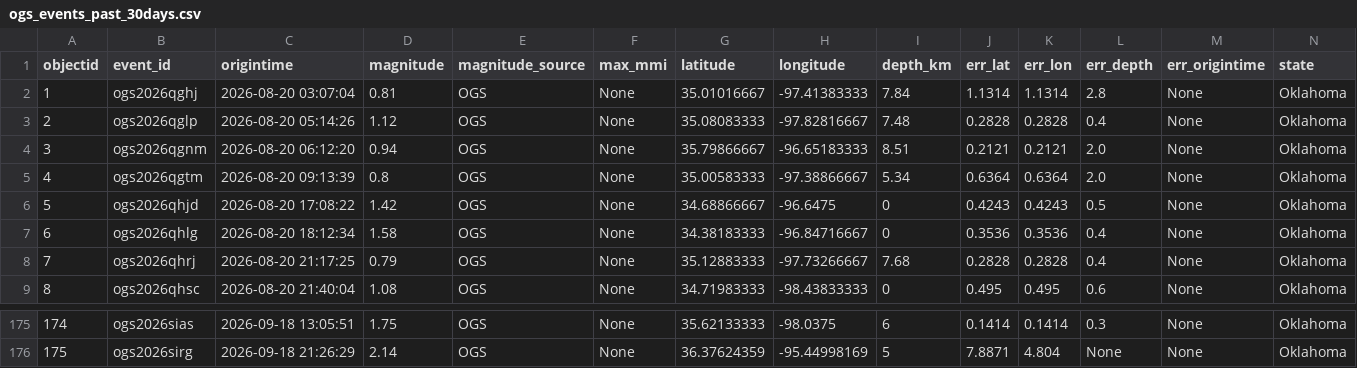
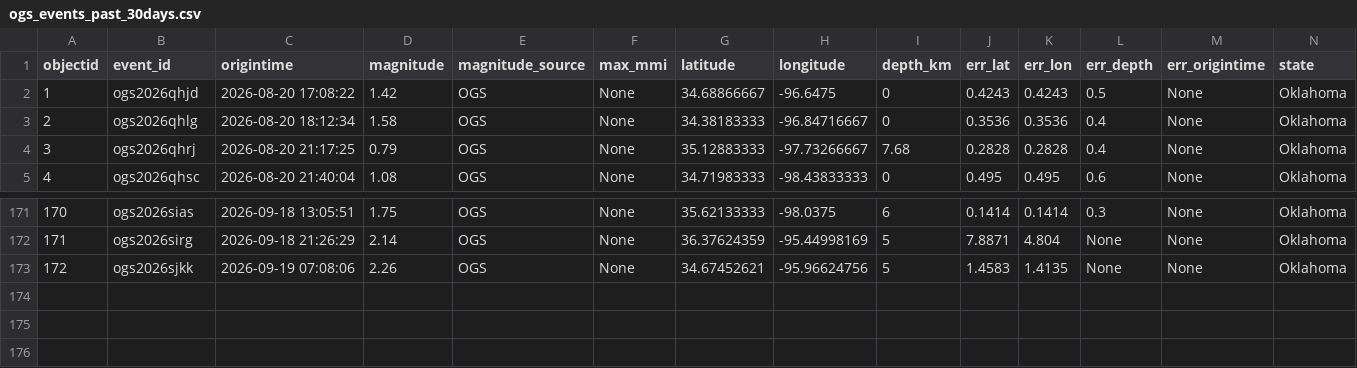
Before and after one commit to Hy-X/OGS_Catalog_Update, a CSV file: ogs_events_past_30days.csv, drawn as a sheet; only a part is shown, gaps mark what is left out; removed rows and columns are numbered as before the commit, all else as after; rows hold the shown columns only; the diff names each change by its address in the sheet, - before the commit and + after, or states it on an @@ line.

```diff
--- a/ogs_events_past_30days.csv
+++ b/ogs_events_past_30days.csv
-row 2: 1 | ogs2026qghj | 2026-08-20 03:07:04 | 0.81 | OGS | None | 35.01016667 | -97.41383333 | 7.84 | 1.1314 | 1.1314 | 2.8 | None | Oklahoma
-row 3: 2 | ogs2026qglp | 2026-08-20 05:14:26 | 1.12 | OGS | None | 35.08083333 | -97.82816667 | 7.48 | 0.2828 | 0.2828 | 0.4 | None | Oklahoma
-row 4: 3 | ogs2026qgnm | 2026-08-20 06:12:20 | 0.94 | OGS | None | 35.79866667 | -96.65183333 | 8.51 | 0.2121 | 0.2121 | 2.0 | None | Oklahoma
-row 5: 4 | ogs2026qgtm | 2026-08-20 09:13:39 | 0.8 | OGS | None | 35.00583333 | -97.38866667 | 5.34 | 0.6364 | 0.6364 | 2.0 | None | Oklahoma
@@ column A (objectid) renumbered between rows 2 and 172 @@
+row 173: 172 | ogs2026sjkk | 2026-09-19 07:08:06 | 2.26 | OGS | None | 34.67452621 | -95.96624756 | 5 | 1.4583 | 1.4135 | None | None | Oklahoma
```
Also changed, not shown: ogs_events_past_1days.csv, ogs_events_past_7days.csv, 1 other file.
